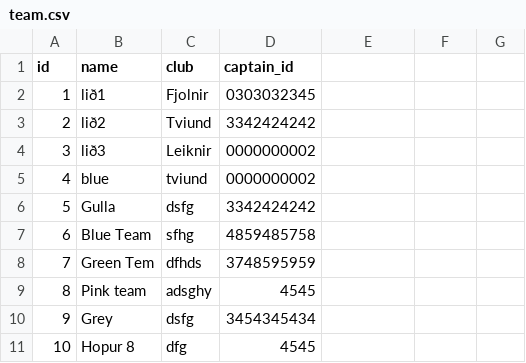
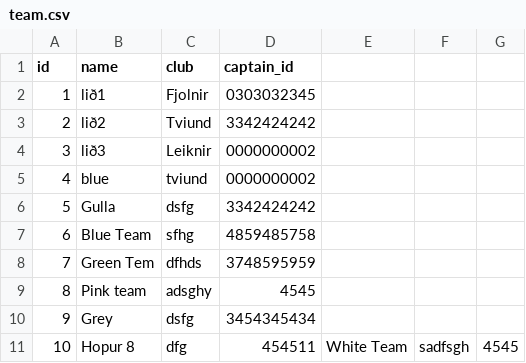
Before and after one commit to gudlaugvest/hopur-8, a CSV file: file/team.csv, drawn as a sheet.

```diff
--- a/file/team.csv
+++ b/file/team.csv
@@ -10,2 +10,2 @@ id,name,club,captain_id
 9,Grey,dsfg,3454345434
-10,Hopur 8,dfg,4545
+10,Hopur 8,dfg,454511,White Team,sadfsgh,4545
```
Also changed, not shown: file/player.csv.
